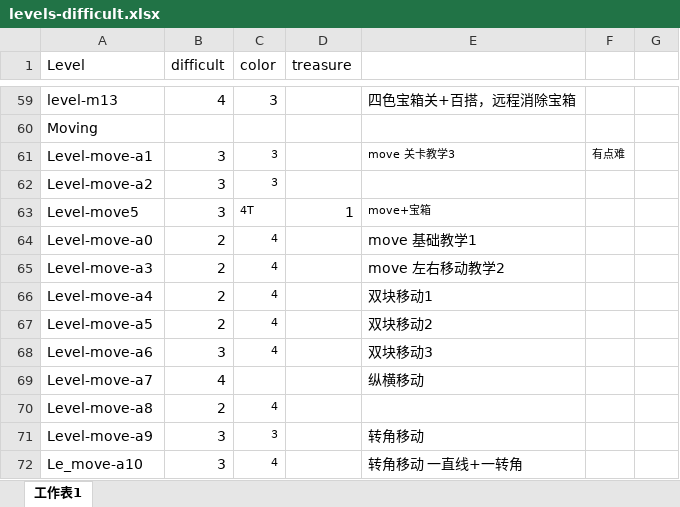
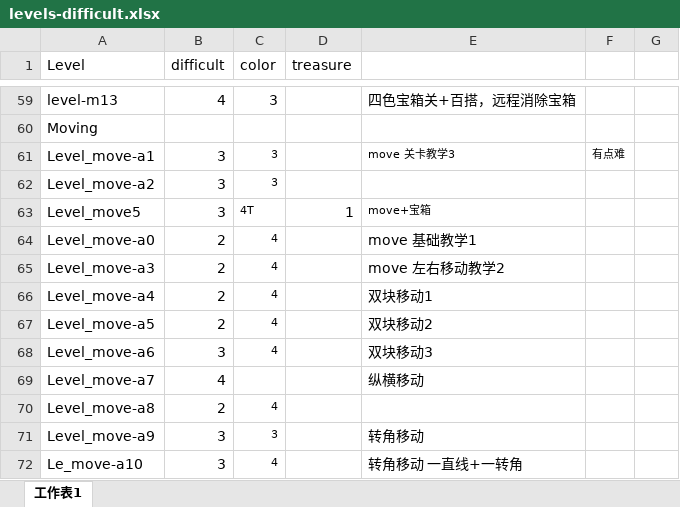
Before and after one commit to justmade/blockdooms, an Excel workbook: BlockDisappear/docments/levels-difficult.xlsx, sheet 工作表1, drawn as a sheet; only a part is shown, gaps mark what is left out; values as stored, in another font and other column widths than the file's, no borders; the diff names each change by its address in the sheet, - before the commit and + after, or states it on an @@ line.

```diff
--- a/BlockDisappear/docments/levels-difficult.xlsx (sheet 工作表1)
+++ b/BlockDisappear/docments/levels-difficult.xlsx (sheet 工作表1)
-A61 (Level): Level-move-a1
+A61 (Level): Level_move-a1
-A62 (Level): Level-move-a2
+A62 (Level): Level_move-a2
-A63 (Level): Level-move5
+A63 (Level): Level_move5
-A64 (Level): Level-move-a0
+A64 (Level): Level_move-a0
-A65 (Level): Level-move-a3
+A65 (Level): Level_move-a3
-A66 (Level): Level-move-a4
+A66 (Level): Level_move-a4
-A67 (Level): Level-move-a5
+A67 (Level): Level_move-a5
-A68 (Level): Level-move-a6
+A68 (Level): Level_move-a6
-A69 (Level): Level-move-a7
+A69 (Level): Level_move-a7
-A70 (Level): Level-move-a8
+A70 (Level): Level_move-a8
-A71 (Level): Level-move-a9
+A71 (Level): Level_move-a9
```
Also changed, not shown: BlockDisappear/docments/levelconfig.xlsx.
